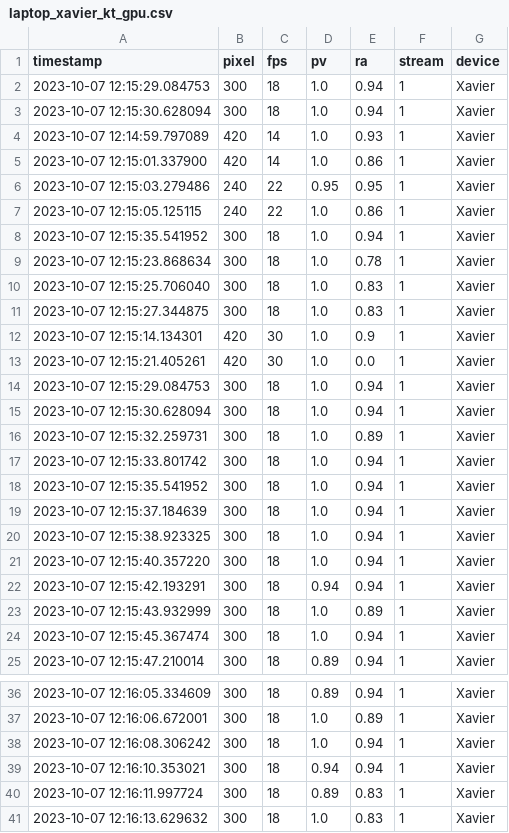
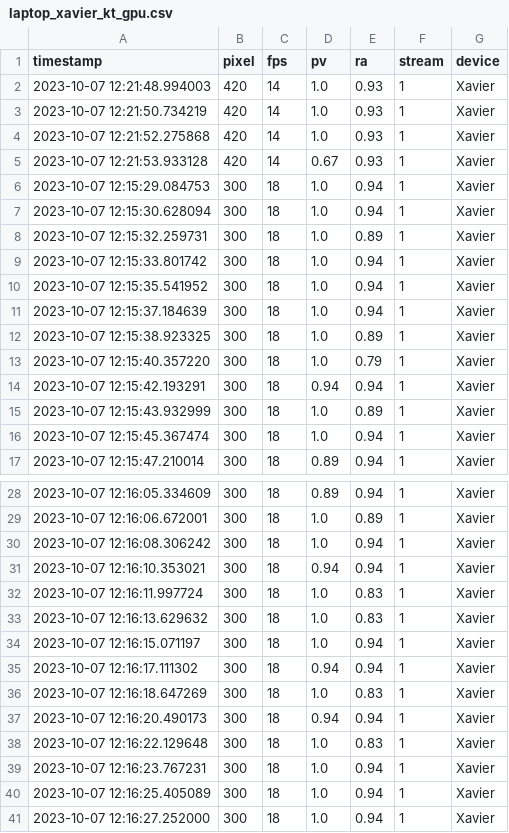
Before and after one commit to borissedlak/analysis, a CSV file: FGCS/KT/laptop_xavier/laptop_xavier_kt_gpu.csv, drawn as a sheet; only a part is shown, gaps mark what is left out; the shorter side is filled out with more unchanged rows.

```diff
--- a/FGCS/KT/laptop_xavier/laptop_xavier_kt_gpu.csv
+++ b/FGCS/KT/laptop_xavier/laptop_xavier_kt_gpu.csv
@@ -1,14 +1,6 @@
 timestamp,pixel,fps,pv,ra,stream,device
-2023-10-07 12:15:29.084753,300,18,1.0,0.94,1,Xavier
-2023-10-07 12:15:30.628094,300,18,1.0,0.94,1,Xavier
-2023-10-07 12:14:59.797089,420,14,1.0,0.93,1,Xavier
-2023-10-07 12:15:01.337900,420,14,1.0,0.86,1,Xavier
-2023-10-07 12:15:03.279486,240,22,0.95,0.95,1,Xavier
-2023-10-07 12:15:05.125115,240,22,1.0,0.86,1,Xavier
-2023-10-07 12:15:35.541952,300,18,1.0,0.94,1,Xavier
-2023-10-07 12:15:23.868634,300,18,1.0,0.78,1,Xavier
-2023-10-07 12:15:25.706040,300,18,1.0,0.83,1,Xavier
-2023-10-07 12:15:27.344875,300,18,1.0,0.83,1,Xavier
-2023-10-07 12:15:14.134301,420,30,1.0,0.9,1,Xavier
-2023-10-07 12:15:21.405261,420,30,1.0,0.0,1,Xavier
+2023-10-07 12:21:48.994003,420,14,1.0,0.93,1,Xavier
+2023-10-07 12:21:50.734219,420,14,1.0,0.93,1,Xavier
+2023-10-07 12:21:52.275868,420,14,1.0,0.93,1,Xavier
+2023-10-07 12:21:53.933128,420,14,0.67,0.93,1,Xavier
 2023-10-07 12:15:29.084753,300,18,1.0,0.94,1,Xavier
@@ -19,4 +11,4 @@ timestamp,pixel,fps,pv,ra,stream,device
 2023-10-07 12:15:37.184639,300,18,1.0,0.94,1,Xavier
-2023-10-07 12:15:38.923325,300,18,1.0,0.94,1,Xavier
-2023-10-07 12:15:40.357220,300,18,1.0,0.94,1,Xavier
+2023-10-07 12:15:38.923325,300,18,1.0,0.89,1,Xavier
+2023-10-07 12:15:40.357220,300,18,1.0,0.79,1,Xavier
 2023-10-07 12:15:42.193291,300,18,0.94,0.94,1,Xavier
@@ -39,3 +31,3 @@ timestamp,pixel,fps,pv,ra,stream,device
 2023-10-07 12:16:10.353021,300,18,0.94,0.94,1,Xavier
-2023-10-07 12:16:11.997724,300,18,0.89,0.83,1,Xavier
+2023-10-07 12:16:11.997724,300,18,1.0,0.83,1,Xavier
 2023-10-07 12:16:13.629632,300,18,1.0,0.83,1,Xavier
```
Also changed, not shown: FGCS/KT/laptop_xavier/laptop_xavier_kt_cpu.csv, 6 other files.
